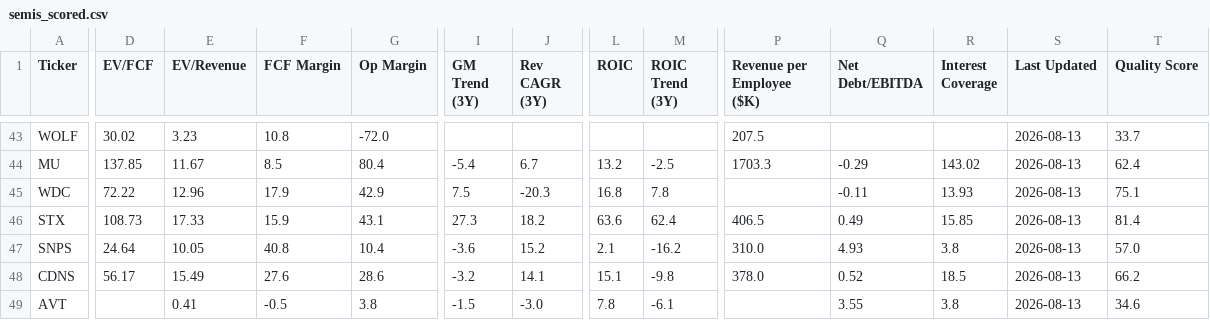
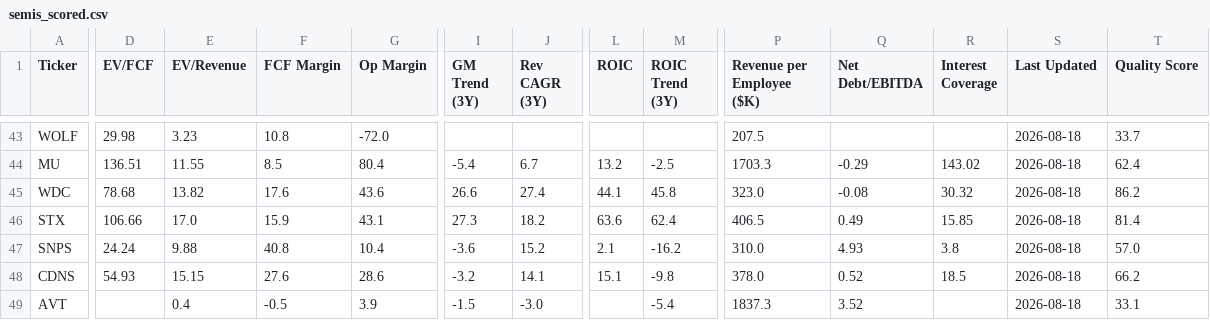
Before and after one commit to NersesArslan/Stockify, a CSV file: data/semis_scored.csv, drawn as a sheet; only a part is shown, gaps mark what is left out; the diff covers the shown part only; the diff names each change by its address in the sheet, - before the commit and + after, or states it on an @@ line.

```diff
--- a/data/semis_scored.csv
+++ b/data/semis_scored.csv
-D43 (EV/FCF): 30.02
+D43 (EV/FCF): 29.98
-S43:S49 (Last Updated): 2026-08-13
+S43:S49 (Last Updated): 2026-08-18
-D44 (EV/FCF): 137.85
+D44 (EV/FCF): 136.51
-E44 (EV/Revenue): 11.67
+E44 (EV/Revenue): 11.55
-D45 (EV/FCF): 72.22
+D45 (EV/FCF): 78.68
-E45 (EV/Revenue): 12.96
+E45 (EV/Revenue): 13.82
-F45 (FCF Margin): 17.9
+F45 (FCF Margin): 17.6
-G45 (Op Margin): 42.9
+G45 (Op Margin): 43.6
-I45 (GM Trend (3Y)): 7.5
+I45 (GM Trend (3Y)): 26.6
-J45 (Rev CAGR (3Y)): -20.3
+J45 (Rev CAGR (3Y)): 27.4
-L45 (ROIC): 16.8
+L45 (ROIC): 44.1
-M45 (ROIC Trend (3Y)): 7.8
+M45 (ROIC Trend (3Y)): 45.8
-P45 (Revenue per Employee ($K)): (empty)
+P45 (Revenue per Employee ($K)): 323.0
-Q45 (Net Debt/EBITDA): -0.11
+Q45 (Net Debt/EBITDA): -0.08
-R45 (Interest Coverage): 13.93
+R45 (Interest Coverage): 30.32
-T45 (Quality Score): 75.1
+T45 (Quality Score): 86.2
-D46 (EV/FCF): 108.73
+D46 (EV/FCF): 106.66
-E46 (EV/Revenue): 17.33
+E46 (EV/Revenue): 17.0
-D47 (EV/FCF): 24.64
+D47 (EV/FCF): 24.24
-E47 (EV/Revenue): 10.05
+E47 (EV/Revenue): 9.88
-D48 (EV/FCF): 56.17
+D48 (EV/FCF): 54.93
-E48 (EV/Revenue): 15.49
+E48 (EV/Revenue): 15.15
-E49 (EV/Revenue): 0.41
+E49 (EV/Revenue): 0.4
-G49 (Op Margin): 3.8
+G49 (Op Margin): 3.9
-L49 (ROIC): 7.8
+L49 (ROIC): (empty)
-M49 (ROIC Trend (3Y)): -6.1
+M49 (ROIC Trend (3Y)): -5.4
-P49 (Revenue per Employee ($K)): (empty)
+P49 (Revenue per Employee ($K)): 1837.3
-Q49 (Net Debt/EBITDA): 3.55
+Q49 (Net Debt/EBITDA): 3.52
-R49 (Interest Coverage): 3.8
+R49 (Interest Coverage): (empty)
-T49 (Quality Score): 34.6
+T49 (Quality Score): 33.1
```
Also changed, not shown: 144 edited cells elsewhere in this file, data/cloud.csv, data/cloud_scored.csv, 8 other files.
